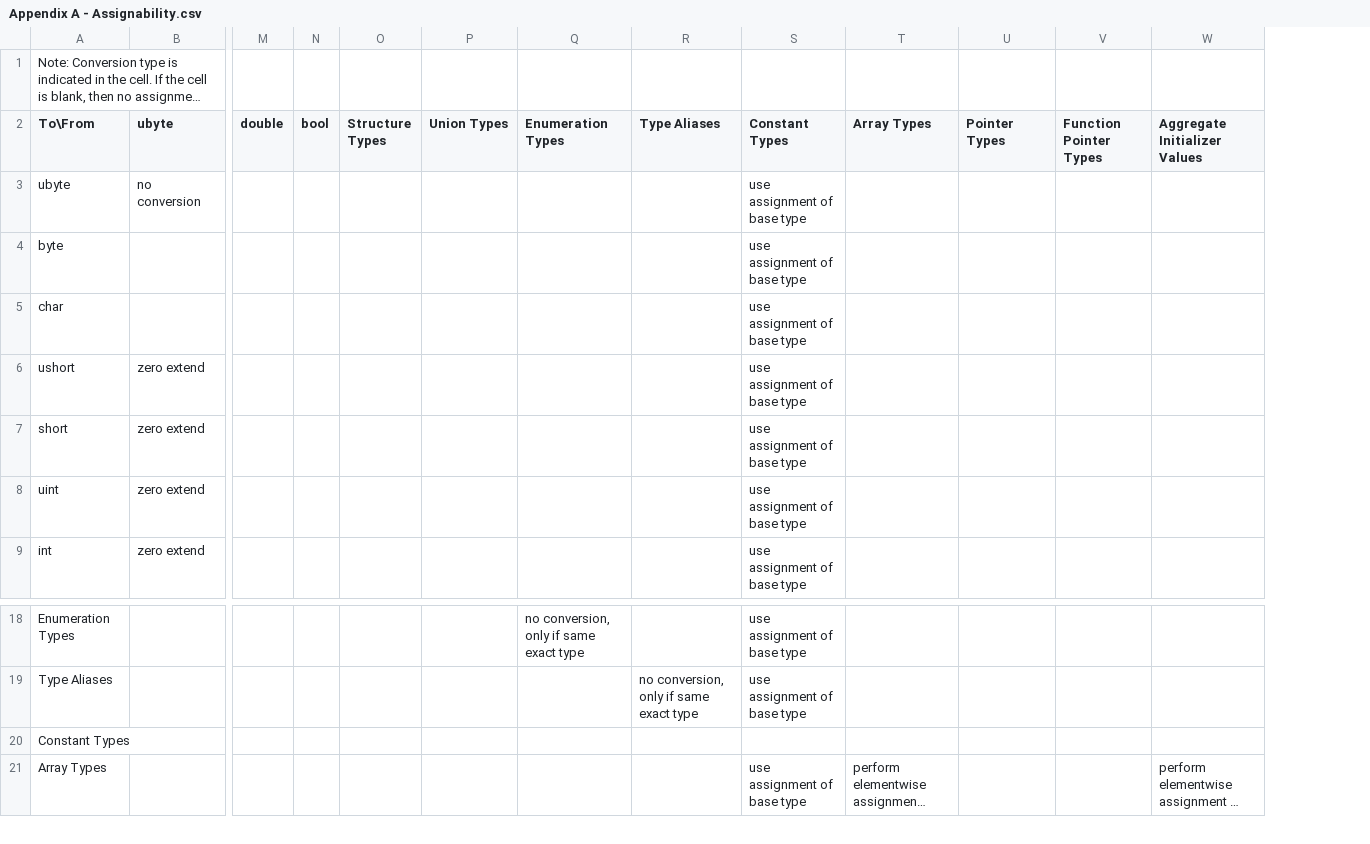
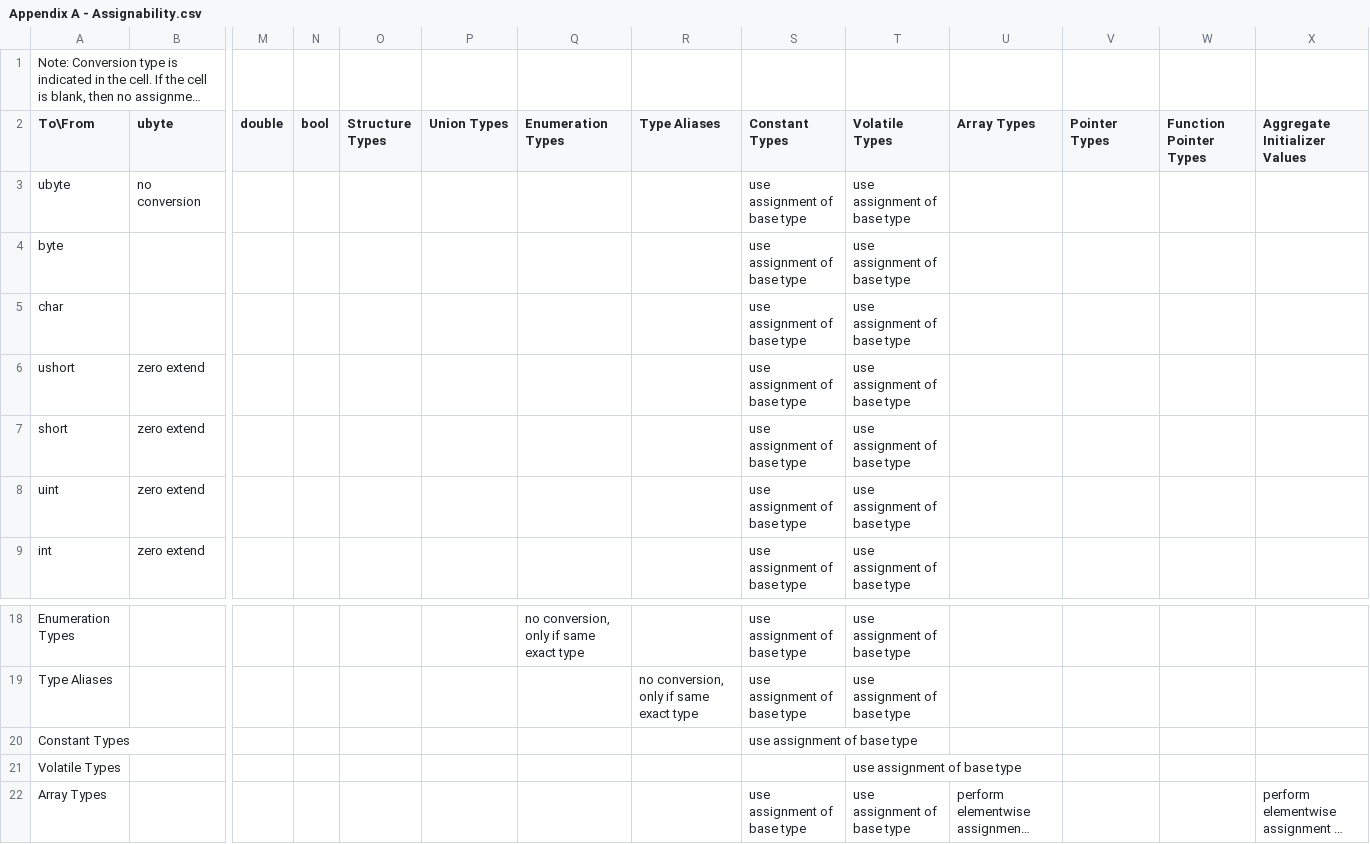
Before and after one commit to JustinHuPrime/TCompiler, a CSV file: standard/Appendix A - Assignability.csv, drawn as a sheet; only a part is shown, gaps mark what is left out; long unchanged cells end in …; rows hold the shown columns only; the diff names each change by its address in the sheet, - before the commit and + after, or states it on an @@ line.

```diff
--- a/standard/Appendix A - Assignability.csv
+++ b/standard/Appendix A - Assignability.csv
+column T (Volatile Types), rows 3-9: all use assignment of base type; rows 18-19: use assignment of base type | use assignment of base type; row 22: use assignment of base type
-S20 (Constant Types): (empty)
+S20 (Constant Types): use assignment of base type
+row 21: Volatile Types |  |  |  |  |  |  |  |  | use assignment of base type
```
Also changed, not shown: standard/Appendix B - Pointer Assignability.csv, standard/Appendix C - Expression Type Merging.csv, 3 other files.
